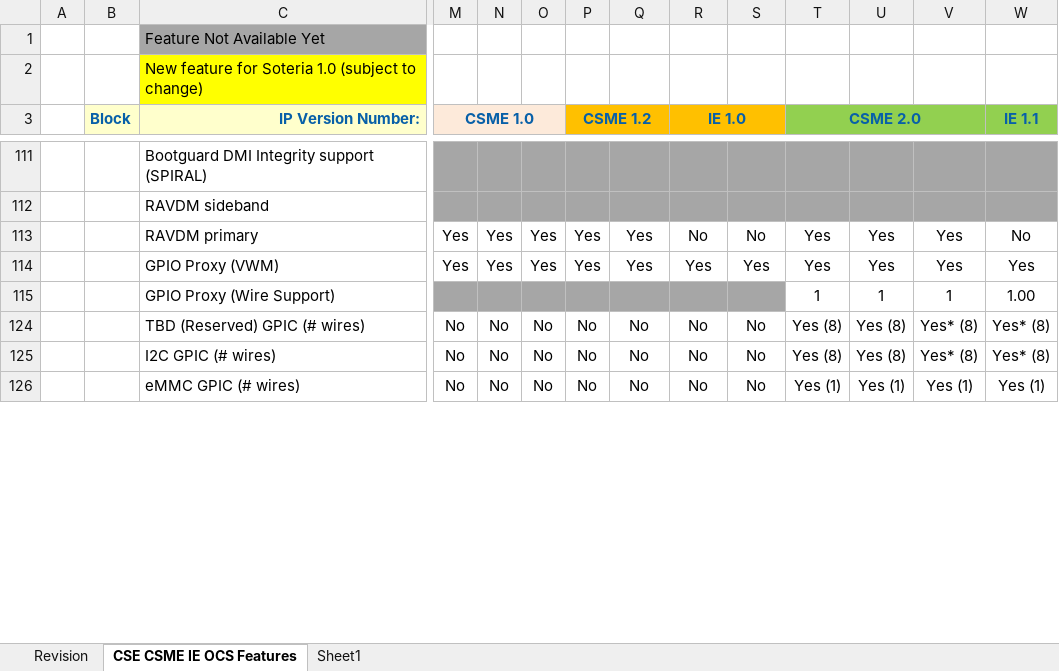
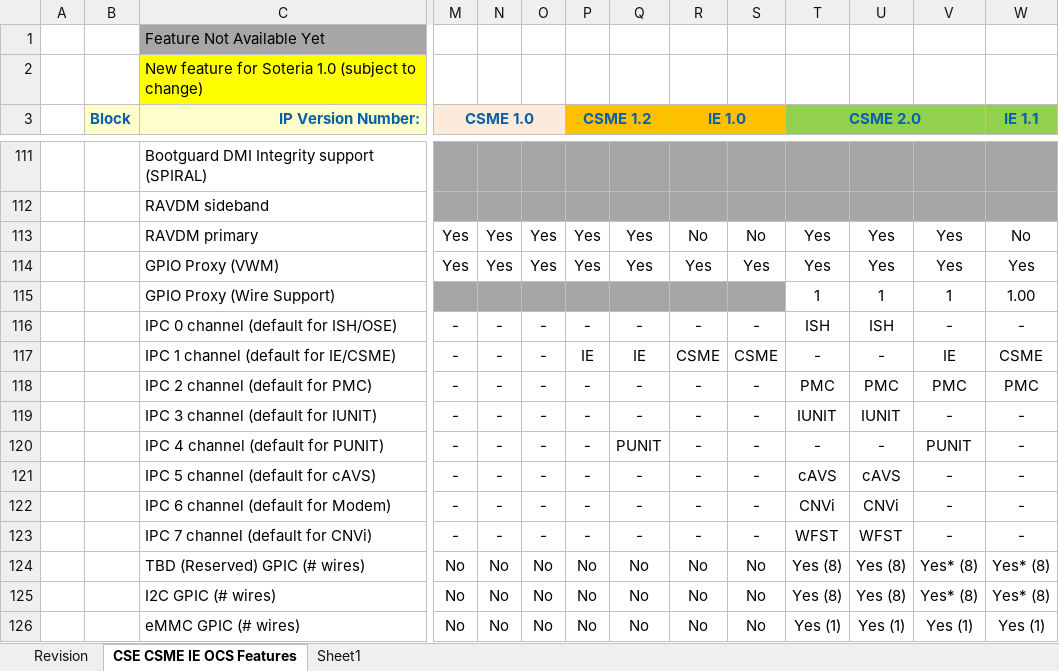
Before and after one commit to jason-ytsao/exp_submodule, an Excel workbook: ArchSpecs/Working/CSME IE OCS Hardware Architecture Features Per Project.xlsx, sheet CSE CSME IE OCS Features, drawn as a sheet; only a part is shown, gaps mark what is left out; values as stored, in another font and other column widths than the file's, no borders; rows hold the shown columns only; the diff names each change by its address in the sheet, - before the commit and + after, or states it on an @@ line.

Commit message:
No spec change (unhide some hidden raws)
[git-p4: depot-paths = "//depot/projects/coe/CSME/": change = 778501]

```diff
--- a/ArchSpecs/Working/CSME IE OCS Hardware Architecture Features Per Project.xlsx (sheet CSE CSME IE OCS Features)
+++ b/ArchSpecs/Working/CSME IE OCS Hardware Architecture Features Per Project.xlsx (sheet CSE CSME IE OCS Features)
@@ row 116 unhidden:  |  | IPC 0 channel (default for ISH/OSE) | - | - | - | - | - | - | - | ISH | ISH | - | - @@
@@ row 117 unhidden:  |  | IPC 1 channel (default for IE/CSME) | - | - | - | IE | IE | CSME | CSME | - | - | IE | CSME @@
@@ row 118 unhidden:  |  | IPC 2 channel (default for PMC) | - | - | - | - | - | - | - | PMC | PMC | PMC | PMC @@
@@ row 119 unhidden:  |  | IPC 3 channel (default for IUNIT) | - | - | - | - | - | - | - | IUNIT | IUNIT | - | - @@
@@ row 120 unhidden:  |  | IPC 4 channel (default for PUNIT) | - | - | - | - | PUNIT | - | - | - | - | PUNIT | - @@
@@ row 121 unhidden:  |  | IPC 5 channel (default for cAVS) | - | - | - | - | - | - | - | cAVS | cAVS | - | - @@
@@ row 122 unhidden:  |  | IPC 6 channel (default for Modem) | - | - | - | - | - | - | - | CNVi | CNVi | - | - @@
@@ row 123 unhidden:  |  | IPC 7 channel (default for CNVi) | - | - | - | - | - | - | - | WFST | WFST | - | - @@
```
